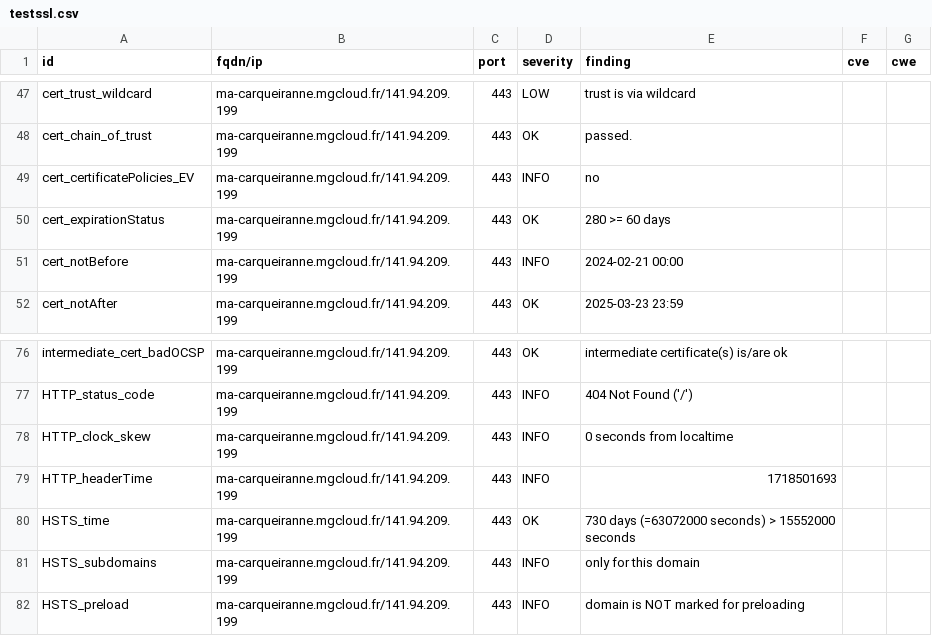
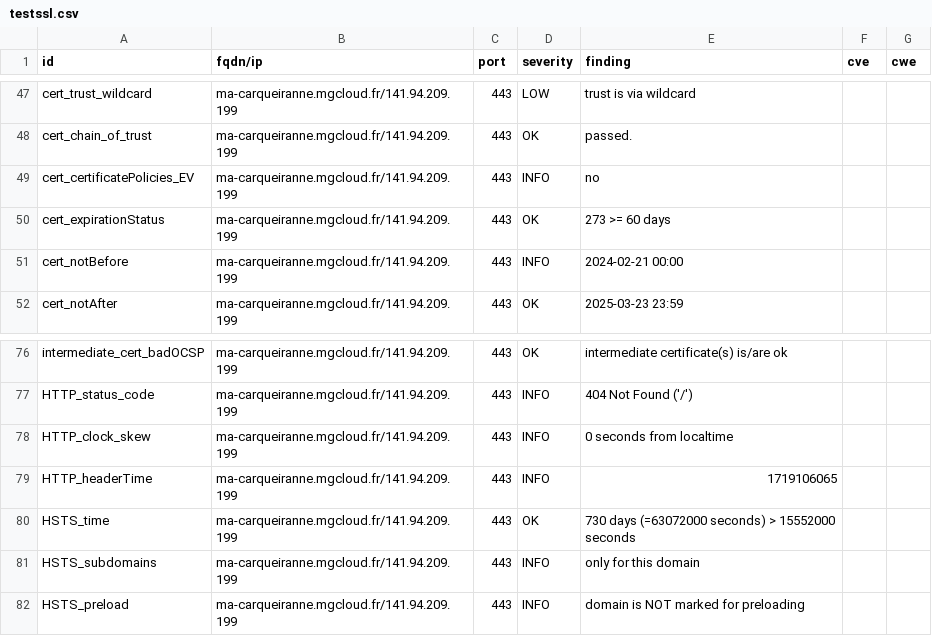
Before and after one commit to arthurzenika/dashlord-mgdis, a CSV file: results/aHR0cHM6Ly9tYS1jYXJxdWVpcmFubmUubWdjbG91ZC5mci8=/testssl.csv, drawn as a sheet; only a part is shown, gaps mark what is left out.

```diff
--- a/results/aHR0cHM6Ly9tYS1jYXJxdWVpcmFubmUubWdjbG91ZC5mci8=/testssl.csv
+++ b/results/aHR0cHM6Ly9tYS1jYXJxdWVpcmFubmUubWdjbG91ZC5mci8=/testssl.csv
@@ -49,3 +49,3 @@
 "cert_certificatePolicies_EV","ma-carqueiranne.mgcloud.fr/141.94.209.199","443","INFO","no","",""
-"cert_expirationStatus","ma-carqueiranne.mgcloud.fr/141.94.209.199","443","OK","280 >= 60 days","",""
+"cert_expirationStatus","ma-carqueiranne.mgcloud.fr/141.94.209.199","443","OK","273 >= 60 days","",""
 "cert_notBefore","ma-carqueiranne.mgcloud.fr/141.94.209.199","443","INFO","2024-02-21 00:00","",""
@@ -78,3 +78,3 @@
 "HTTP_clock_skew","ma-carqueiranne.mgcloud.fr/141.94.209.199","443","INFO","0 seconds from localtime","",""
-"HTTP_headerTime","ma-carqueiranne.mgcloud.fr/141.94.209.199","443","INFO","1718501693","",""
+"HTTP_headerTime","ma-carqueiranne.mgcloud.fr/141.94.209.199","443","INFO","1719106065","",""
 "HSTS_time","ma-carqueiranne.mgcloud.fr/141.94.209.199","443","OK","730 days (=63072000 seconds) > 15552000 seconds","",""
```
Also changed, not shown: 11 other files.
